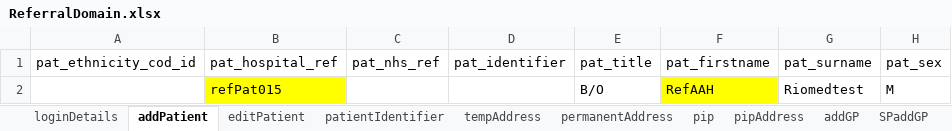
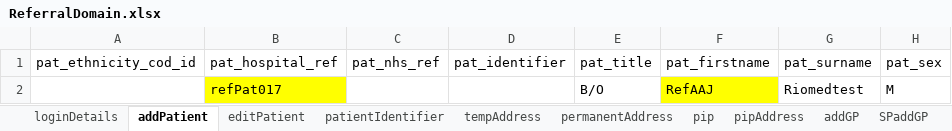
Before and after one commit to manojvyavahare27/DemoServerCellma4ClinicalAuto-, an Excel workbook: ExcelFiles/ReferralDomain.xlsx, sheet addPatient, drawn as a sheet; only a part is shown; values as stored, in another font and other column widths than the file's, no borders; the diff names each change by its address in the sheet, - before the commit and + after, or states it on an @@ line.

```diff
--- a/ExcelFiles/ReferralDomain.xlsx (sheet addPatient)
+++ b/ExcelFiles/ReferralDomain.xlsx (sheet addPatient)
-B2 (pat_hospital_ref): refPat015
+B2 (pat_hospital_ref): refPat017
-F2 (pat_firstname): RefAAH
+F2 (pat_firstname): RefAAJ
```
Also changed, not shown: sheet patientIdentifier, sheet editPatient, 4 other files.
